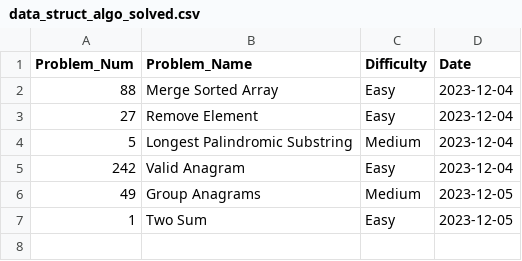
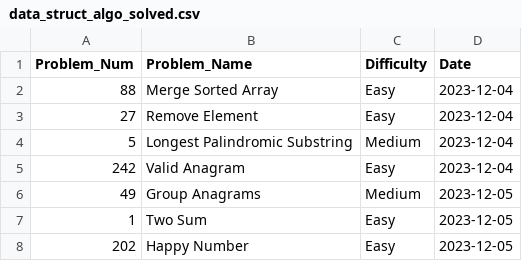
Before and after one commit to kart2k15/jump_ship, a CSV file: data_struct_algo_solved.csv, drawn as a sheet.

Commit message:
Update data_struct_algo_solved.csv

```diff
--- a/data_struct_algo_solved.csv
+++ b/data_struct_algo_solved.csv
@@ -7 +7,2 @@ Problem_Num|Problem_Name|Difficulty|Date
 1|Two Sum|Easy|2023-12-05
+202|Happy Number|Easy|2023-12-05
```
